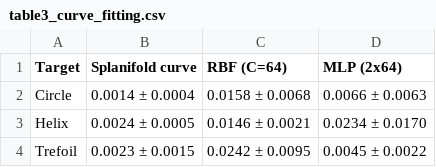
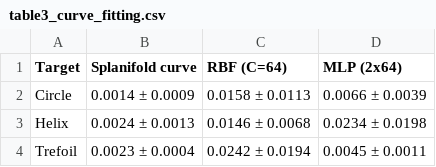
Before and after one commit to curvedinf/k-splanifolds, a CSV file: experiments/curve_fitting/table3_curve_fitting.csv, drawn as a sheet.

```diff
--- a/experiments/curve_fitting/table3_curve_fitting.csv
+++ b/experiments/curve_fitting/table3_curve_fitting.csv
@@ -1,4 +1,4 @@
 Target,Splanifold curve,RBF (C=64),MLP (2x64)
-Circle,0.0014 ± 0.0004,0.0158 ± 0.0068,0.0066 ± 0.0063
-Helix,0.0024 ± 0.0005,0.0146 ± 0.0021,0.0234 ± 0.0170
-Trefoil,0.0023 ± 0.0015,0.0242 ± 0.0095,0.0045 ± 0.0022
+Circle,0.0014 ± 0.0009,0.0158 ± 0.0113,0.0066 ± 0.0039
+Helix,0.0024 ± 0.0013,0.0146 ± 0.0068,0.0234 ± 0.0198
+Trefoil,0.0023 ± 0.0004,0.0242 ± 0.0194,0.0045 ± 0.0011
```
Also changed, not shown: experiments/curve_fitting/figure2_curve_fitting.csv, experiments/entropy_bits/figure10_entropy.csv, 25 other files.
